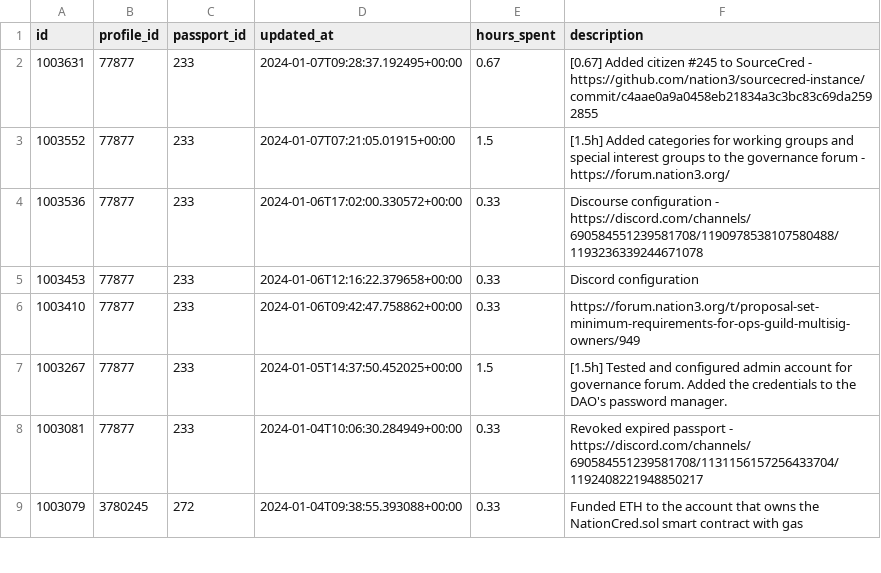
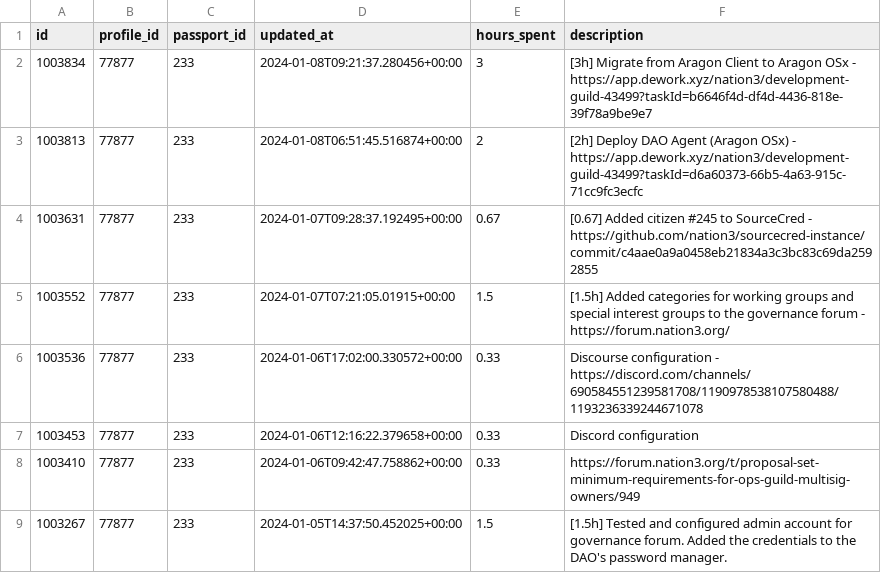
Before and after one commit to nation3/citizen-rewards, a CSV file: ops-guild/contributions/coordinape-contributions.csv, drawn as a sheet; only a part is shown; the shorter side is filled out with more unchanged rows.

Commit message:
⚙️ ops guild - fetch coordinape contributions

```diff
--- a/ops-guild/contributions/coordinape-contributions.csv
+++ b/ops-guild/contributions/coordinape-contributions.csv
@@ -1,2 +1,4 @@
 id,profile_id,passport_id,updated_at,hours_spent,description
+1003834,77877,233,2024-01-08T09:21:37.280456+00:00,3,[3h] Migrate from Aragon Client to Aragon OSx - https://app.dework.xyz/nation3/development-guild-43499?taskId=b6646f4d-df4d-4436-818e-39f78a9be9e7
+1003813,77877,233,2024-01-08T06:51:45.516874+00:00,2,[2h] Deploy DAO Agent (Aragon OSx) - https://app.dework.xyz/nation3/development-guild-43499?taskId=d6a60373-66b5-4a63-915c-71cc9fc3ecfc
 1003631,77877,233,2024-01-07T09:28:37.192495+00:00,0.67,[0.67] Added citizen #245 to SourceCred - https://github.com/nation3/sourcecred-instance/commit/c4aae0a9a0458eb21834a3c3bc83c69da2592855
```
